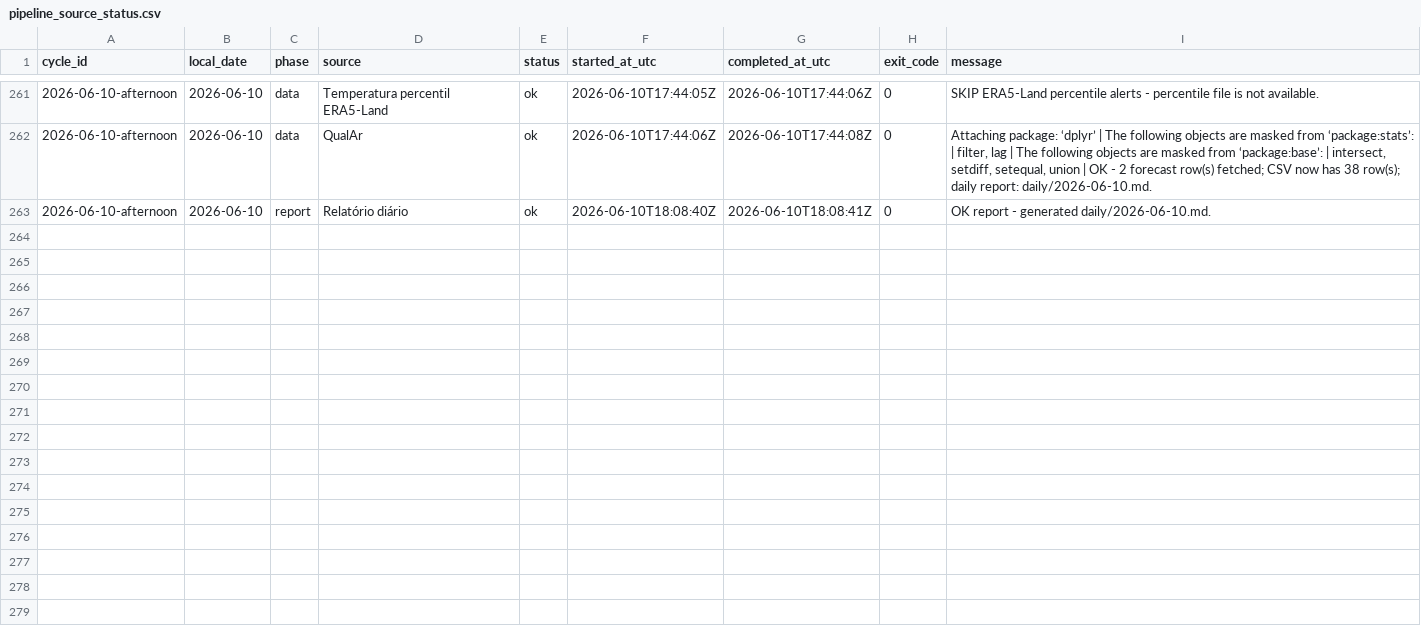
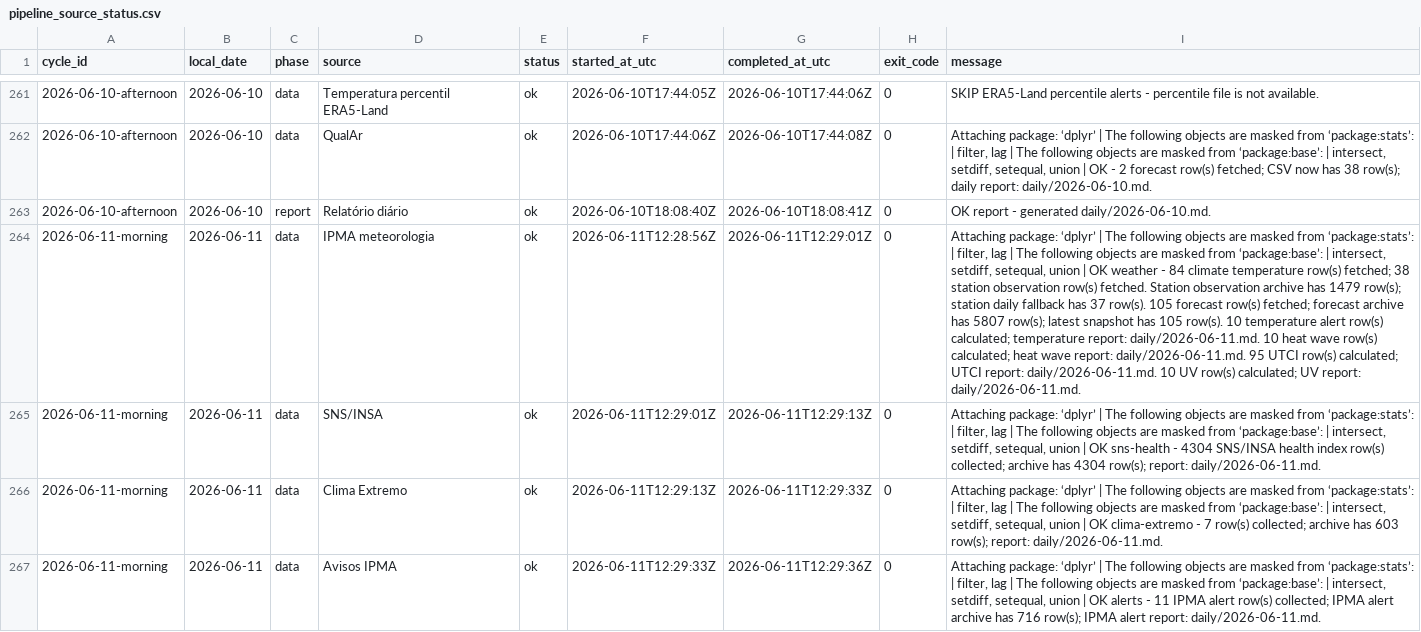
Before and after one commit to DBLQA90/qualar_matosinhos, a CSV file: data/pipeline_source_status.csv, drawn as a sheet; only a part is shown, gaps mark what is left out; the diff covers the shown part only; the diff names each change by its address in the sheet, - before the commit and + after, or states it on an @@ line.

```diff
--- a/data/pipeline_source_status.csv
+++ b/data/pipeline_source_status.csv
+row 264: 2026-06-11-morning | 2026-06-11 | data | IPMA meteorologia | ok | 2026-06-11T12:28:56Z | 2026-06-11T12:29:01Z | 0 | Attaching package: ‘dplyr’ | The following objects are masked from ‘package:stats’: | filter, lag | The following objects are masked from ‘package:base’: | intersect, setdiff, setequal, union | OK weather - 84 climate temperature row(s) fetched; 38 station observation row(s) fetched. Station observation archive has 1479 row(s); station daily fallback has 37 row(s). 105 forecast row(s) fetched; forecast archive has 5807 row(s); latest snapshot has 105 row(s). 10 temperature alert row(s) calculated; temperature report: daily/2026-06-11.md. 10 heat wave row(s) calculated; heat wave report: daily/2026-06-11.md. 95 UTCI row(s) calculated; UTCI report: daily/2026-06-11.md. 10 UV row(s) calculated; UV report: daily/2026-06-11.md.
+row 265: 2026-06-11-morning | 2026-06-11 | data | SNS/INSA | ok | 2026-06-11T12:29:01Z | 2026-06-11T12:29:13Z | 0 | Attaching package: ‘dplyr’ | The following objects are masked from ‘package:stats’: | filter, lag | The following objects are masked from ‘package:base’: | intersect, setdiff, setequal, union | OK sns-health - 4304 SNS/INSA health index row(s) collected; archive has 4304 row(s); report: daily/2026-06-11.md.
+row 266: 2026-06-11-morning | 2026-06-11 | data | Clima Extremo | ok | 2026-06-11T12:29:13Z | 2026-06-11T12:29:33Z | 0 | Attaching package: ‘dplyr’ | The following objects are masked from ‘package:stats’: | filter, lag | The following objects are masked from ‘package:base’: | intersect, setdiff, setequal, union | OK clima-extremo - 7 row(s) collected; archive has 603 row(s); report: daily/2026-06-11.md.
+row 267: 2026-06-11-morning | 2026-06-11 | data | Avisos IPMA | ok | 2026-06-11T12:29:33Z | 2026-06-11T12:29:36Z | 0 | Attaching package: ‘dplyr’ | The following objects are masked from ‘package:stats’: | filter, lag | The following objects are masked from ‘package:base’: | intersect, setdiff, setequal, union | OK alerts - 11 IPMA alert row(s) collected; IPMA alert archive has 716 row(s); IPMA alert report: daily/2026-06-11.md.
```
Also changed, not shown: 4 added rows elsewhere in this file, data/clima_extremo_matosinhos_risk.csv, data/ipma_matosinhos_forecast_errors.csv, 31 other files.
